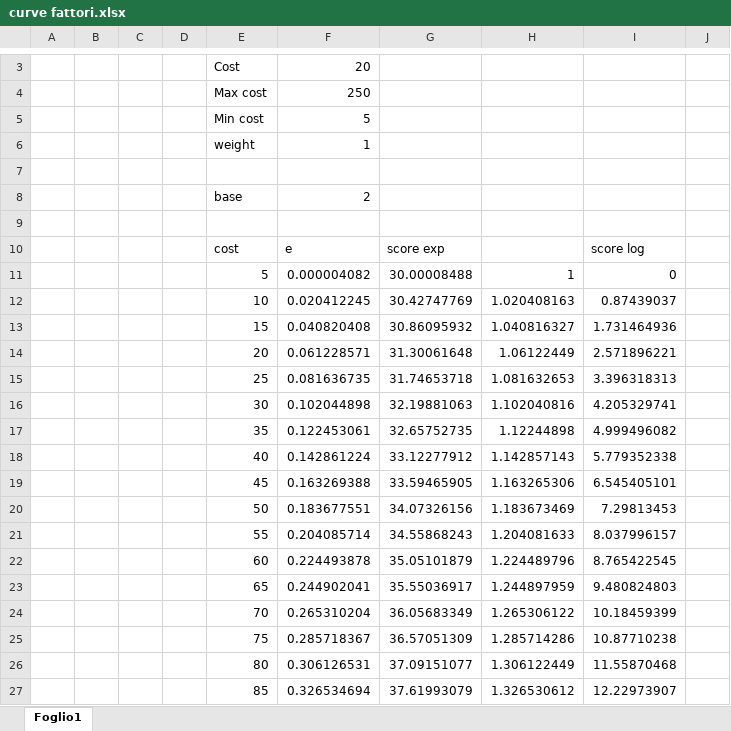
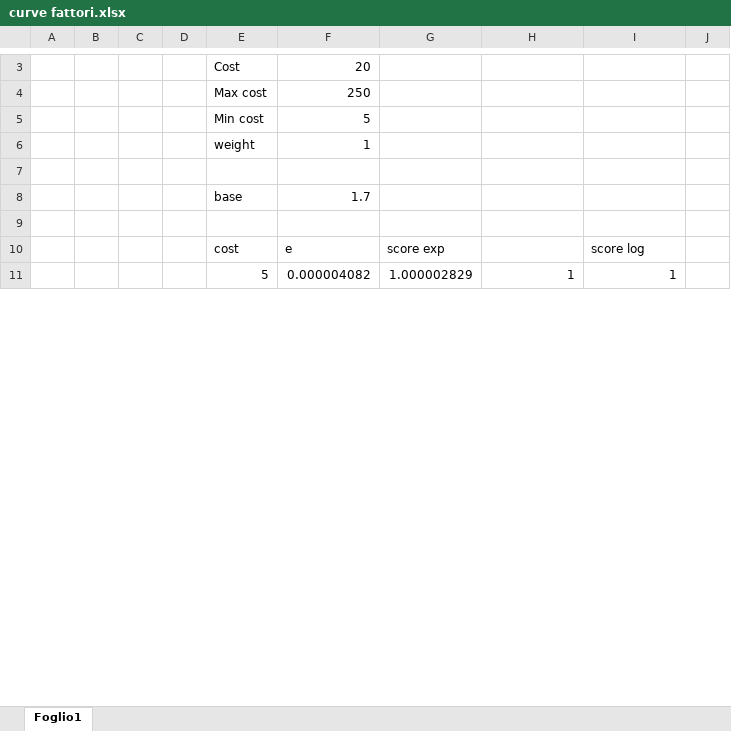
Before and after one commit to MakusIV/DCE_GW_1975, an Excel workbook: curve fattori.xlsx, sheet Foglio1, drawn as a sheet; only a part is shown, gaps mark what is left out; values as stored, in another font and other column widths than the file's, no borders; charts and pictures not drawn; removed rows and columns are numbered as before the commit, all else as after; the diff covers the shown part only; the diff names each change by its address in the sheet, - before the commit and + after, or states it on an @@ line.

```diff
--- a/curve fattori.xlsx (sheet Foglio1)
+++ b/curve fattori.xlsx (sheet Foglio1)
-F8: 2
+F8: 1.7
-G11: 30.00008488
+G11: 1.000002829
-I11: 0
+I11: 1
-row 12:  |  |  |  | 10 | 0.020412245 | 30.42747769 | 1.020408163 | 0.87439037
-row 13:  |  |  |  | 15 | 0.040820408 | 30.86095932 | 1.040816327 | 1.731464936
-row 14:  |  |  |  | 20 | 0.061228571 | 31.30061648 | 1.06122449 | 2.571896221
-row 15:  |  |  |  | 25 | 0.081636735 | 31.74653718 | 1.081632653 | 3.396318313
-row 16:  |  |  |  | 30 | 0.102044898 | 32.19881063 | 1.102040816 | 4.205329741
-row 17:  |  |  |  | 35 | 0.122453061 | 32.65752735 | 1.12244898 | 4.999496082
-row 18:  |  |  |  | 40 | 0.142861224 | 33.12277912 | 1.142857143 | 5.779352338
-row 19:  |  |  |  | 45 | 0.163269388 | 33.59465905 | 1.163265306 | 6.545405101
-row 20:  |  |  |  | 50 | 0.183677551 | 34.07326156 | 1.183673469 | 7.29813453
-row 21:  |  |  |  | 55 | 0.204085714 | 34.55868243 | 1.204081633 | 8.037996157
-row 22:  |  |  |  | 60 | 0.224493878 | 35.05101879 | 1.224489796 | 8.765422545
-row 23:  |  |  |  | 65 | 0.244902041 | 35.55036917 | 1.244897959 | 9.480824803
-row 24:  |  |  |  | 70 | 0.265310204 | 36.05683349 | 1.265306122 | 10.18459399
-row 25:  |  |  |  | 75 | 0.285718367 | 36.57051309 | 1.285714286 | 10.87710238
-row 26:  |  |  |  | 80 | 0.306126531 | 37.09151077 | 1.306122449 | 11.55870468
-row 27:  |  |  |  | 85 | 0.326534694 | 37.61993079 | 1.326530612 | 12.22973907
```
Also changed, not shown: 49 added rows, 33 removed rows and 1 edited cell elsewhere in this sheet, formulas that keep their value, charts or pictures, 4 other files.
